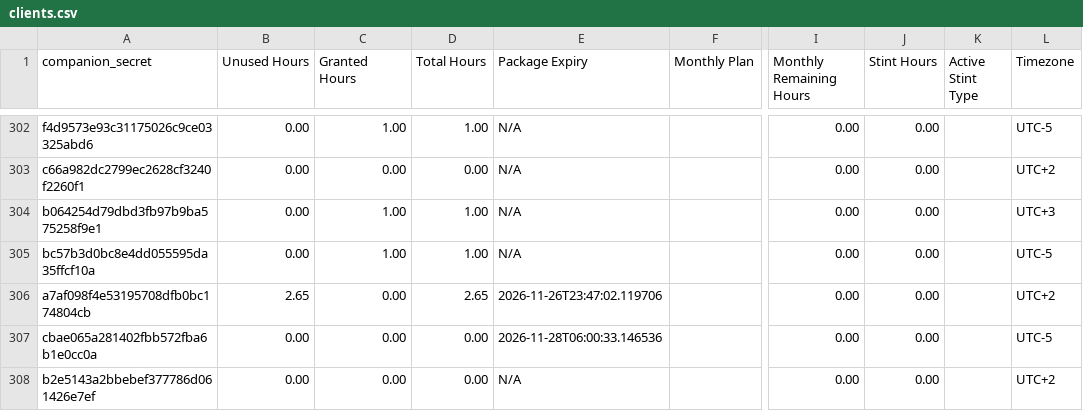
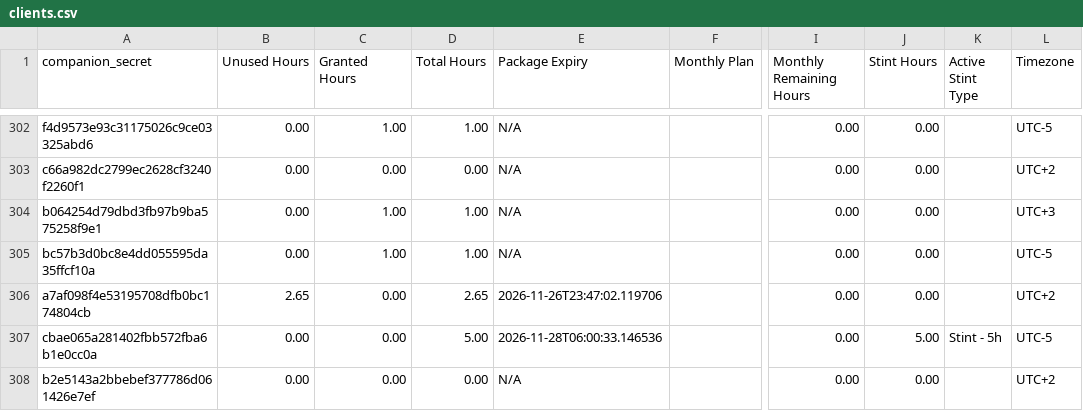
Before and after one commit to Stealan1/Skates, a CSV file: clients.csv, drawn as a sheet; only a part is shown, gaps mark what is left out; the diff names each change by its address in the sheet, - before the commit and + after, or states it on an @@ line.

Commit message:
Booker: sync clients row 271799471803858945

```diff
--- a/clients.csv
+++ b/clients.csv
-D307 (Total Hours): 0.00
+D307 (Total Hours): 5.00
-J307 (Stint Hours): 0.00
+J307 (Stint Hours): 5.00
-K307 (Active Stint Type): (empty)
+K307 (Active Stint Type): Stint - 5h
```
